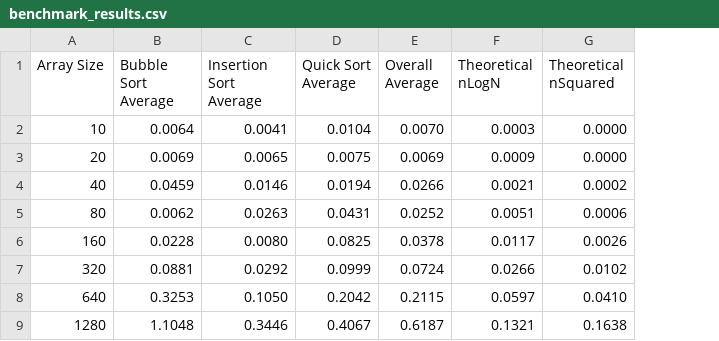
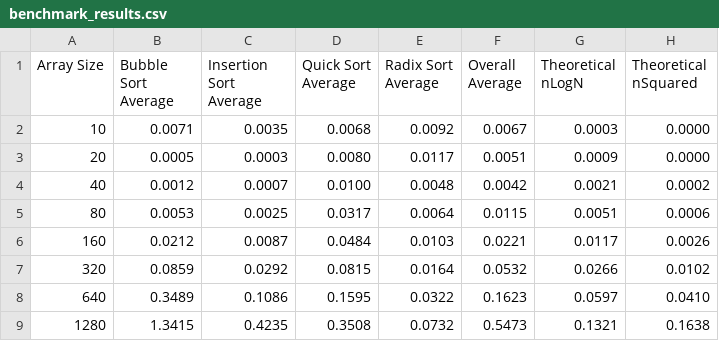
Before and after one commit to alexmarinon/sorting.ts, a CSV file: data/benchmark_results.csv, drawn as a sheet; only a part is shown; addresses are those after the commit; the diff covers the shown part only; the diff names each change by its address in the sheet, - before the commit and + after, or states it on an @@ line.

```diff
--- a/data/benchmark_results.csv
+++ b/data/benchmark_results.csv
+column E (Radix Sort Average), rows 2-9: 0.0092 | 0.0117 | 0.0048 | 0.0064 | 0.0103 | 0.0164 | 0.0322 | 0.0732
-B2 (Bubble Sort Average): 0.0064
+B2 (Bubble Sort Average): 0.0071
-C2 (Insertion Sort Average): 0.0041
+C2 (Insertion Sort Average): 0.0035
-D2 (Quick Sort Average): 0.0104
+D2 (Quick Sort Average): 0.0068
-F2 (Overall Average): 0.0070
+F2 (Overall Average): 0.0067
-B3 (Bubble Sort Average): 0.0069
+B3 (Bubble Sort Average): 0.0005
-C3 (Insertion Sort Average): 0.0065
+C3 (Insertion Sort Average): 0.0003
-D3 (Quick Sort Average): 0.0075
+D3 (Quick Sort Average): 0.0080
-F3 (Overall Average): 0.0069
+F3 (Overall Average): 0.0051
-B4 (Bubble Sort Average): 0.0459
+B4 (Bubble Sort Average): 0.0012
-C4 (Insertion Sort Average): 0.0146
+C4 (Insertion Sort Average): 0.0007
-D4 (Quick Sort Average): 0.0194
+D4 (Quick Sort Average): 0.0100
-F4 (Overall Average): 0.0266
+F4 (Overall Average): 0.0042
-B5 (Bubble Sort Average): 0.0062
+B5 (Bubble Sort Average): 0.0053
-C5 (Insertion Sort Average): 0.0263
+C5 (Insertion Sort Average): 0.0025
-D5 (Quick Sort Average): 0.0431
+D5 (Quick Sort Average): 0.0317
-F5 (Overall Average): 0.0252
+F5 (Overall Average): 0.0115
-B6 (Bubble Sort Average): 0.0228
+B6 (Bubble Sort Average): 0.0212
-C6 (Insertion Sort Average): 0.0080
+C6 (Insertion Sort Average): 0.0087
-D6 (Quick Sort Average): 0.0825
+D6 (Quick Sort Average): 0.0484
-F6 (Overall Average): 0.0378
+F6 (Overall Average): 0.0221
-B7 (Bubble Sort Average): 0.0881
+B7 (Bubble Sort Average): 0.0859
-D7 (Quick Sort Average): 0.0999
+D7 (Quick Sort Average): 0.0815
-F7 (Overall Average): 0.0724
+F7 (Overall Average): 0.0532
-B8 (Bubble Sort Average): 0.3253
+B8 (Bubble Sort Average): 0.3489
-C8 (Insertion Sort Average): 0.1050
+C8 (Insertion Sort Average): 0.1086
-D8 (Quick Sort Average): 0.2042
+D8 (Quick Sort Average): 0.1595
-F8 (Overall Average): 0.2115
+F8 (Overall Average): 0.1623
-B9 (Bubble Sort Average): 1.1048
+B9 (Bubble Sort Average): 1.3415
-C9 (Insertion Sort Average): 0.3446
+C9 (Insertion Sort Average): 0.4235
-D9 (Quick Sort Average): 0.4067
+D9 (Quick Sort Average): 0.3508
-F9 (Overall Average): 0.6187
+F9 (Overall Average): 0.5473
```
Also changed, not shown: 12 edited cells elsewhere in this file, 4 other files.
